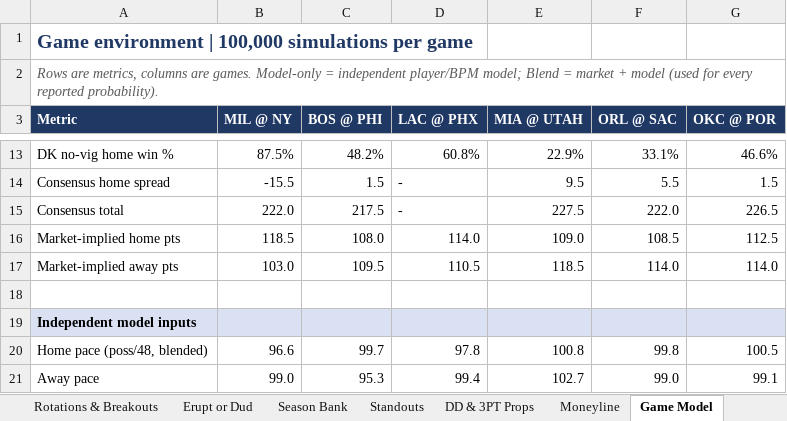
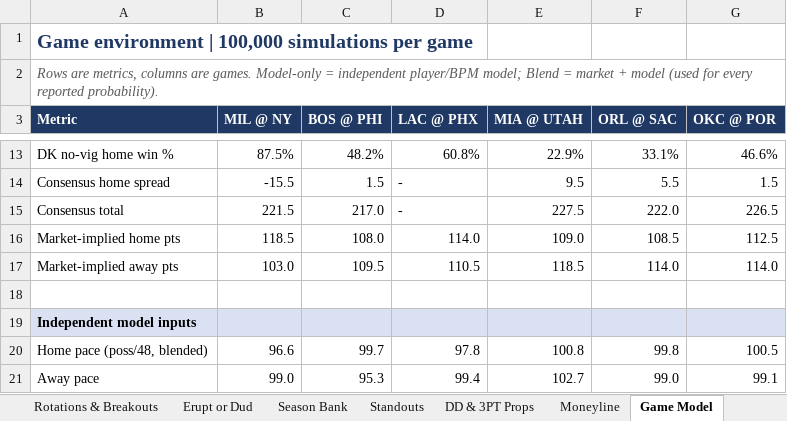
Before and after one commit to HeyShawtty/nba-quant-desk, an Excel workbook: reports/NBA_Quant_Report_2026-11-10.xlsx, sheet Game Model, drawn as a sheet; only a part is shown, gaps mark what is left out; values as stored, in another font and other column widths than the file's, no borders; the diff names each change by its address in the sheet, - before the commit and + after, or states it on an @@ line.

```diff
--- a/reports/NBA_Quant_Report_2026-11-10.xlsx (sheet Game Model)
+++ b/reports/NBA_Quant_Report_2026-11-10.xlsx (sheet Game Model)
-B15 (MIL @ NY): 222.0
+B15 (MIL @ NY): 221.5
-C15 (BOS @ PHI): 217.5
+C15 (BOS @ PHI): 217.0
```
Also changed, not shown: sheet Moneyline, sheet Summary, sheet Tracking Log, reports/Data_Bank_2026-27.xlsx, 7 other files.
